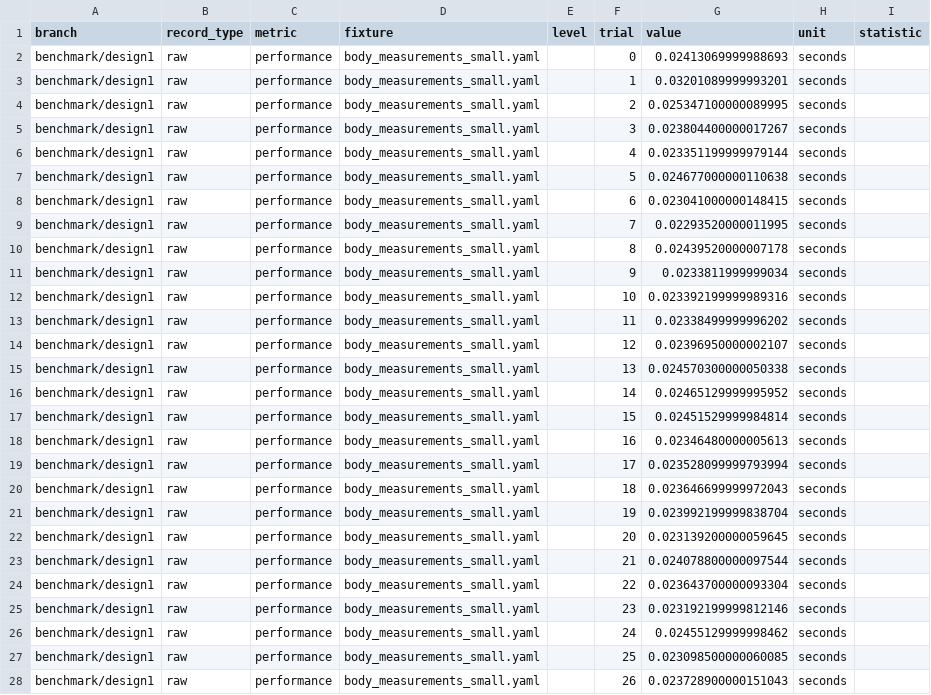
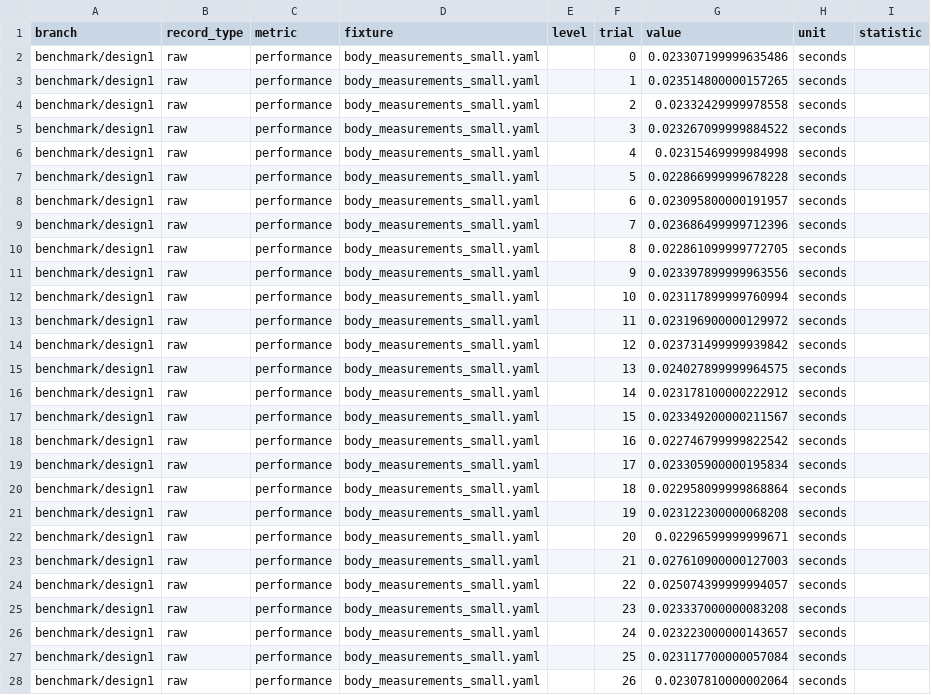
Before and after one commit to leon-pscl/vision2dxf, a CSV file: backend/results/benchmark_design1.csv, drawn as a sheet; only a part is shown; the diff covers the shown part only.

Commit message:
update: benchmark scores

```diff
--- a/backend/results/benchmark_design1.csv
+++ b/backend/results/benchmark_design1.csv
@@ -1,28 +1,28 @@
 branch,record_type,metric,fixture,level,trial,value,unit,statistic
-benchmark/design1,raw,performance,body_measurements_small.yaml,,0,0.02413069999988693,seconds,
-benchmark/design1,raw,performance,body_measurements_small.yaml,,1,0.03201089999993201,seconds,
-benchmark/design1,raw,performance,body_measurements_small.yaml,,2,0.025347100000089995,seconds,
-benchmark/design1,raw,performance,body_measurements_small.yaml,,3,0.023804400000017267,seconds,
-benchmark/design1,raw,performance,body_measurements_small.yaml,,4,0.023351199999979144,seconds,
-benchmark/design1,raw,performance,body_measurements_small.yaml,,5,0.024677000000110638,seconds,
-benchmark/design1,raw,performance,body_measurements_small.yaml,,6,0.023041000000148415,seconds,
-benchmark/design1,raw,performance,body_measurements_small.yaml,,7,0.02293520000011995,seconds,
-benchmark/design1,raw,performance,body_measurements_small.yaml,,8,0.02439520000007178,seconds,
-benchmark/design1,raw,performance,body_measurements_small.yaml,,9,0.0233811999999034,seconds,
-benchmark/design1,raw,performance,body_measurements_small.yaml,,10,0.023392199999989316,seconds,
-benchmark/design1,raw,performance,body_measurements_small.yaml,,11,0.02338499999996202,seconds,
-benchmark/design1,raw,performance,body_measurements_small.yaml,,12,0.02396950000002107,seconds,
-benchmark/design1,raw,performance,body_measurements_small.yaml,,13,0.024570300000050338,seconds,
-benchmark/design1,raw,performance,body_measurements_small.yaml,,14,0.02465129999995952,seconds,
-benchmark/design1,raw,performance,body_measurements_small.yaml,,15,0.02451529999984814,seconds,
-benchmark/design1,raw,performance,body_measurements_small.yaml,,16,0.02346480000005613,seconds,
-benchmark/design1,raw,performance,body_measurements_small.yaml,,17,0.023528099999793994,seconds,
-benchmark/design1,raw,performance,body_measurements_small.yaml,,18,0.023646699999972043,seconds,
-benchmark/design1,raw,performance,body_measurements_small.yaml,,19,0.023992199999838704,seconds,
-benchmark/design1,raw,performance,body_measurements_small.yaml,,20,0.023139200000059645,seconds,
-benchmark/design1,raw,performance,body_measurements_small.yaml,,21,0.024078800000097544,seconds,
-benchmark/design1,raw,performance,body_measurements_small.yaml,,22,0.023643700000093304,seconds,
-benchmark/design1,raw,performance,body_measurements_small.yaml,,23,0.023192199999812146,seconds,
-benchmark/design1,raw,performance,body_measurements_small.yaml,,24,0.02455129999998462,seconds,
-benchmark/design1,raw,performance,body_measurements_small.yaml,,25,0.023098500000060085,seconds,
-benchmark/design1,raw,performance,body_measurements_small.yaml,,26,0.023728900000151043,seconds,
+benchmark/design1,raw,performance,body_measurements_small.yaml,,0,0.023307199999635486,seconds,
+benchmark/design1,raw,performance,body_measurements_small.yaml,,1,0.023514800000157265,seconds,
+benchmark/design1,raw,performance,body_measurements_small.yaml,,2,0.02332429999978558,seconds,
+benchmark/design1,raw,performance,body_measurements_small.yaml,,3,0.023267099999884522,seconds,
+benchmark/design1,raw,performance,body_measurements_small.yaml,,4,0.02315469999984998,seconds,
+benchmark/design1,raw,performance,body_measurements_small.yaml,,5,0.022866999999678228,seconds,
+benchmark/design1,raw,performance,body_measurements_small.yaml,,6,0.023095800000191957,seconds,
+benchmark/design1,raw,performance,body_measurements_small.yaml,,7,0.023686499999712396,seconds,
+benchmark/design1,raw,performance,body_measurements_small.yaml,,8,0.022861099999772705,seconds,
+benchmark/design1,raw,performance,body_measurements_small.yaml,,9,0.023397899999963556,seconds,
+benchmark/design1,raw,performance,body_measurements_small.yaml,,10,0.023117899999760994,seconds,
+benchmark/design1,raw,performance,body_measurements_small.yaml,,11,0.023196900000129972,seconds,
+benchmark/design1,raw,performance,body_measurements_small.yaml,,12,0.023731499999939842,seconds,
+benchmark/design1,raw,performance,body_measurements_small.yaml,,13,0.024027899999964575,seconds,
+benchmark/design1,raw,performance,body_measurements_small.yaml,,14,0.023178100000222912,seconds,
+benchmark/design1,raw,performance,body_measurements_small.yaml,,15,0.023349200000211567,seconds,
+benchmark/design1,raw,performance,body_measurements_small.yaml,,16,0.022746799999822542,seconds,
+benchmark/design1,raw,performance,body_measurements_small.yaml,,17,0.023305900000195834,seconds,
+benchmark/design1,raw,performance,body_measurements_small.yaml,,18,0.022958099999868864,seconds,
+benchmark/design1,raw,performance,body_measurements_small.yaml,,19,0.023122300000068208,seconds,
+benchmark/design1,raw,performance,body_measurements_small.yaml,,20,0.02296599999999671,seconds,
+benchmark/design1,raw,performance,body_measurements_small.yaml,,21,0.027610900000127003,seconds,
+benchmark/design1,raw,performance,body_measurements_small.yaml,,22,0.025074399999994057,seconds,
+benchmark/design1,raw,performance,body_measurements_small.yaml,,23,0.023337000000083208,seconds,
+benchmark/design1,raw,performance,body_measurements_small.yaml,,24,0.023223000000143657,seconds,
+benchmark/design1,raw,performance,body_measurements_small.yaml,,25,0.023117700000057084,seconds,
+benchmark/design1,raw,performance,body_measurements_small.yaml,,26,0.02307810000002064,seconds,
```
Also changed, not shown: 137 edited cells elsewhere in this file, backend/results/maintainability_index/design1_per_file.csv, 5 other files.
